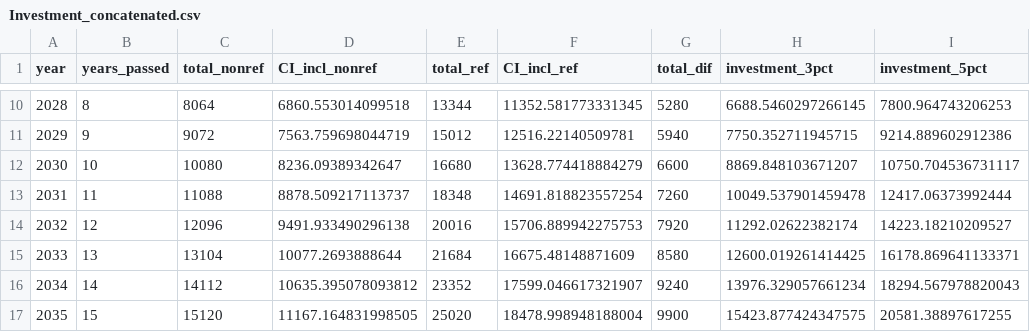
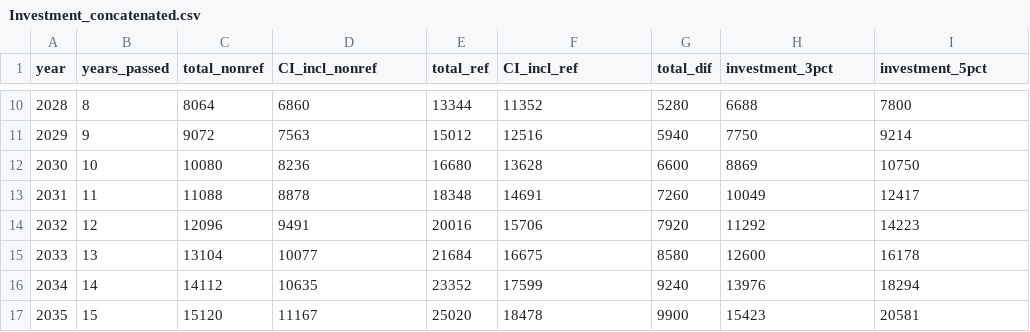
Before and after one commit to samburska/insurance, a CSV file: files/Investment_concatenated.csv, drawn as a sheet; only a part is shown, gaps mark what is left out; the diff covers the shown part only.

```diff
--- a/files/Investment_concatenated.csv
+++ b/files/Investment_concatenated.csv
@@ -10,8 +10,8 @@ year,years_passed,total_nonref,CI_incl_nonref,total_ref,CI_incl_ref,total_dif,in
-2028,8,8064,6860.553014099518,13344,11352.581773331345,5280,6688.5460297266145,7800.964743206253
-2029,9,9072,7563.759698044719,15012,12516.22140509781,5940,7750.352711945715,9214.889602912386
-2030,10,10080,8236.09389342647,16680,13628.774418884279,6600,8869.848103671207,10750.704536731117
-2031,11,11088,8878.509217113737,18348,14691.818823557254,7260,10049.537901459478,12417.06373992444
-2032,12,12096,9491.933490296138,20016,15706.889942275753,7920,11292.02622382174,14223.18210209527
-2033,13,13104,10077.2693888644,21684,16675.48148871609,8580,12600.019261414425,16178.869641133371
-2034,14,14112,10635.395078093812,23352,17599.046617321907,9240,13976.329057661234,18294.567978820043
-2035,15,15120,11167.164831998505,25020,18478.998948188004,9900,15423.877424347575,20581.38897617255
+2028,8,8064,6860,13344,11352,5280,6688,7800
+2029,9,9072,7563,15012,12516,5940,7750,9214
+2030,10,10080,8236,16680,13628,6600,8869,10750
+2031,11,11088,8878,18348,14691,7260,10049,12417
+2032,12,12096,9491,20016,15706,7920,11292,14223
+2033,13,13104,10077,21684,16675,8580,12600,16178
+2034,14,14112,10635,23352,17599,9240,13976,18294
+2035,15,15120,11167,25020,18478,9900,15423,20581
```
Also changed, not shown: 130 edited cells elsewhere in this file, 3 other files.
